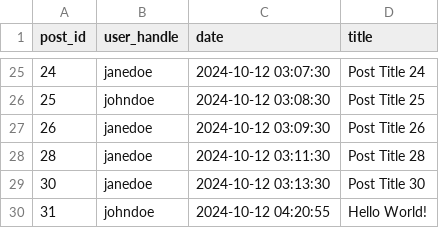
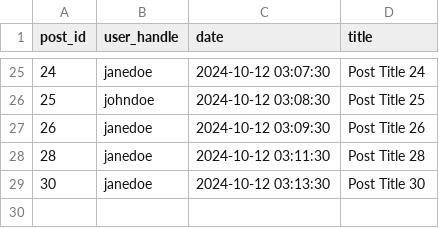
Before and after one commit to EmmaNHop/ASE230-midterm-project, a CSV file: data/posts.csv, drawn as a sheet; only a part is shown, gaps mark what is left out.

```diff
--- a/data/posts.csv
+++ b/data/posts.csv
@@ -29,2 +29 @@ post_id,user_handle,date,title
 30,janedoe,"2024-10-12 03:13:30","Post Title 30"
-31,johndoe,"2024-10-12 04:20:55","Hello World!"
```
Also changed, not shown: 3 other files.
